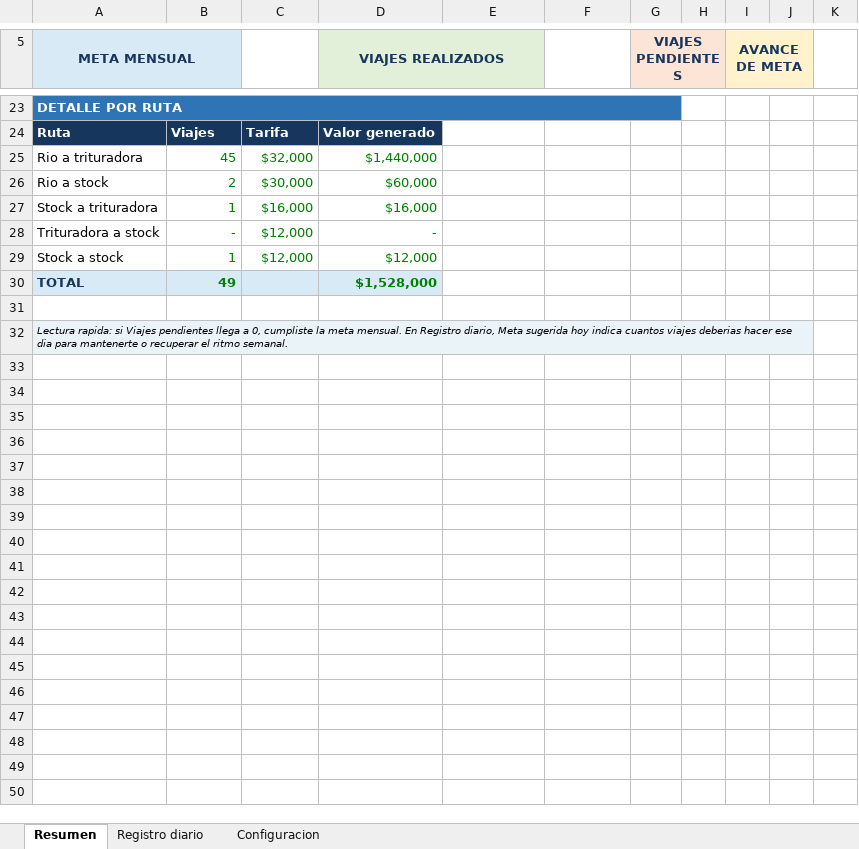
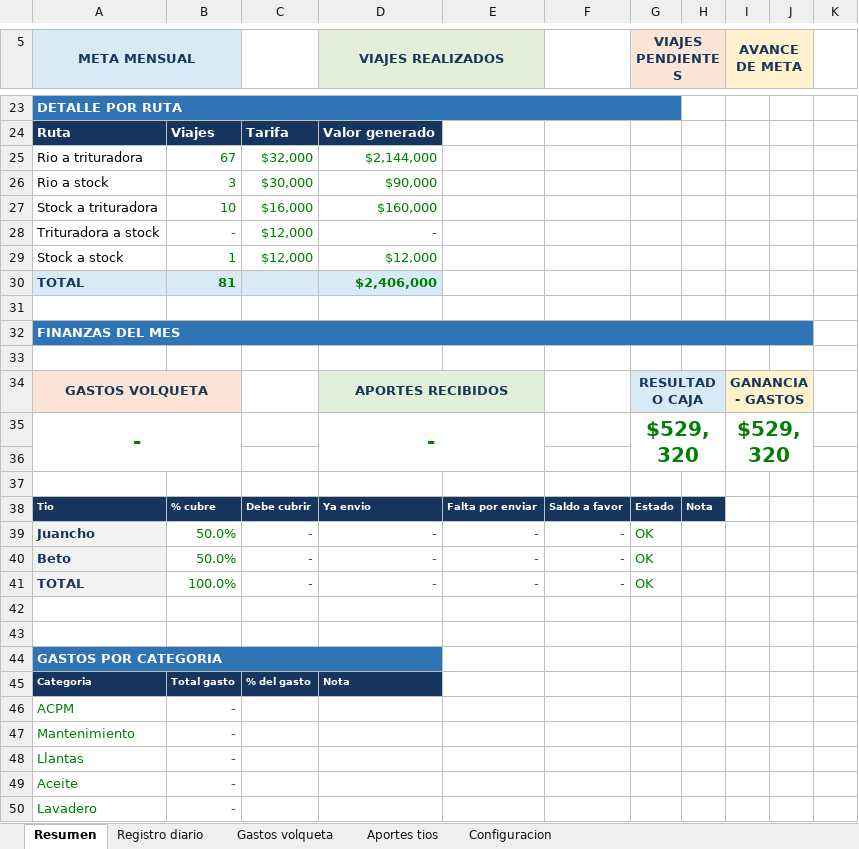
Before and after one commit to estebanreuto/SGSST-APP, an Excel workbook: outputs/volquetas_metas_20260613/control_mensual_volquetas.xlsx, sheet Resumen, drawn as a sheet; only a part is shown, gaps mark what is left out; values as stored, in another font and other column widths than the file's, no borders; charts and pictures and conditional formats not drawn; the diff covers the shown part only; the diff names each change by its address in the sheet, - before the commit and + after, or states it on an @@ line.

Commit message:
Add expenses/aportes sheets & estandar4 import
Add financial tracking to the volquetas spreadsheet and import support for estandar4. Updates to .codex-spreadsheet-work: build_volquetas.mjs now creates two new sheets (Gastos volqueta, Aportes tios), adds editable lists and reparto config, data validation, tables, dashboard finance cards and preview ranges; verify_volquetas.mjs updated tests and inspections for the new areas. Backend/schema changes: config/estandar4_schema.php adds helpers to derive programacion/estado from capacitaciones and a routine to import actividades_capacitacion into estandar4_actividades. Database dump updated to include estandar4_actividades, estandar4_planes and estandar4_seguimientos tables, indices, foreign keys and seed rows. UI tweak: components/header.php adds a responsive scroll-to-top button and related CSS. Also renamed/updated SQL dump and added preview artifacts for the outputs folder.

```diff
--- a/outputs/volquetas_metas_20260613/control_mensual_volquetas.xlsx (sheet Resumen)
+++ b/outputs/volquetas_metas_20260613/control_mensual_volquetas.xlsx (sheet Resumen)
+sheet tab: Gastos volqueta
+sheet tab: Aportes tios
-B25: 45
+B25: 67
-D25 (VIAJES REALIZADOS): $1,440,000
+D25 (VIAJES REALIZADOS): $2,144,000
-B26: 2
+B26: 3
-D26 (VIAJES REALIZADOS): $60,000
+D26 (VIAJES REALIZADOS): $90,000
-B27: 1
+B27: 10
-D27 (VIAJES REALIZADOS): $16,000
+D27 (VIAJES REALIZADOS): $160,000
-B30: 49
+B30: 81
-D30 (VIAJES REALIZADOS): $1,528,000
+D30 (VIAJES REALIZADOS): $2,406,000
-A32 (META MENSUAL): Lectura rapida: si Viajes pendientes llega a 0, cumpliste la meta mensual. En Registro diario, Meta sugerida hoy indica cuantos viajes deberias hacer ese dia para mantenerte o recuperar el ritmo semanal.
+A32 (META MENSUAL): FINANZAS DEL MES
-A32:J32 fill: #EAF3F8
+A32:J32 fill: #2F75B5
@@ A32 bold: off → on, italic: on → off, text colour: black → #FFFFFF, text size: larger @@
+row 33: (empty)
+row 34: GASTOS VOLQUETA |  |  | APORTES RECIBIDOS |  |  | RESULTADO CAJA |  | GANANCIA - GASTOS
+row 35: - |  |  | - |  |  | $529,320 |  | $529,320
+row 36: (empty)
+row 37: (empty)
+row 38: Tio | % cubre | Debe cubrir | Ya envio | Falta por enviar | Saldo a favor | Estado | Nota
+row 39: Juancho | 50.0% | - | - | - | - | OK
+row 40: Beto | 50.0% | - | - | - | - | OK
+row 41: TOTAL | 100.0% | - | - | - | - | OK
+row 42: (empty)
+row 43: (empty)
+row 44: GASTOS POR CATEGORIA
+row 45: Categoria | Total gasto | % del gasto | Nota
+row 46: ACPM | -
+row 47: Mantenimiento | -
+row 48: Llantas | -
+row 49: Aceite | -
+row 50: Lavadero | -
```
Also changed, not shown: 17 added rows, 1 removed row and 15 edited cells elsewhere in this sheet, sheet Configuracion, sheet Registro diario, charts or pictures, 13 other files.
